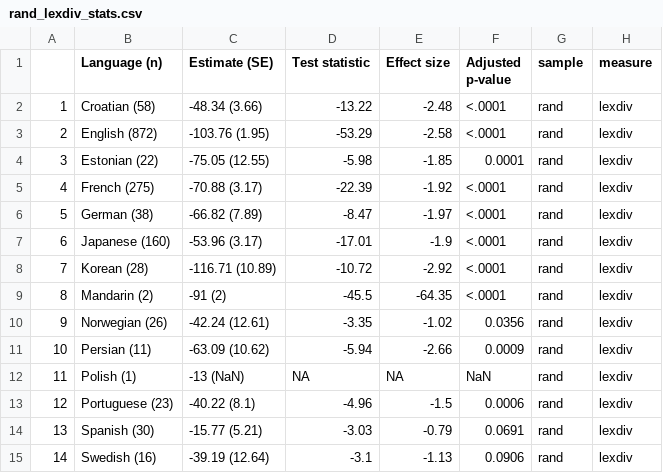
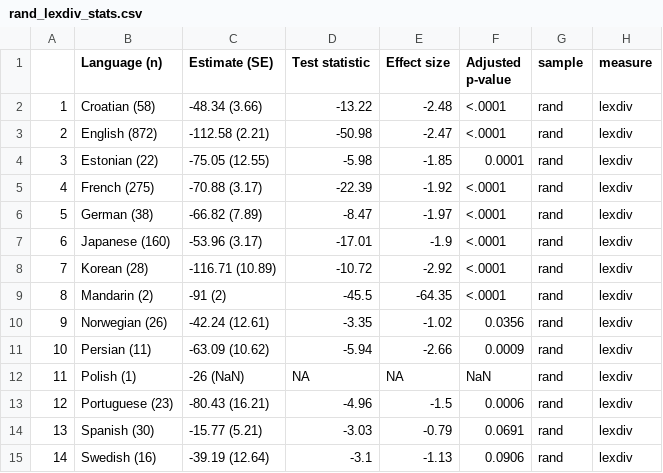
Before and after one commit to selmling/Natural-Statistics-Cross-linguistic-Public-Repo, a CSV file: data/rand_lexdiv_stats.csv, drawn as a sheet.

```diff
--- a/data/rand_lexdiv_stats.csv
+++ b/data/rand_lexdiv_stats.csv
@@ -2,3 +2,3 @@
 "1","Croatian (58)","-48.34 (3.66)",-13.22,-2.48,"<.0001","rand","lexdiv"
-"2","English (872)","-103.76 (1.95)",-53.29,-2.58,"<.0001","rand","lexdiv"
+"2","English (872)","-112.58 (2.21)",-50.98,-2.47,"<.0001","rand","lexdiv"
 "3","Estonian (22)","-75.05 (12.55)",-5.98,-1.85,"0.0001","rand","lexdiv"
@@ -11,4 +11,4 @@
 "10","Persian (11)","-63.09 (10.62)",-5.94,-2.66,"0.0009","rand","lexdiv"
-"11","Polish (1)","-13 (NaN)",NA,NA,"NaN","rand","lexdiv"
-"12","Portuguese (23)","-40.22 (8.1)",-4.96,-1.5,"0.0006","rand","lexdiv"
+"11","Polish (1)","-26 (NaN)",NA,NA,"NaN","rand","lexdiv"
+"12","Portuguese (23)","-80.43 (16.21)",-4.96,-1.5,"0.0006","rand","lexdiv"
 "13","Spanish (30)","-15.77 (5.21)",-3.03,-0.79,"0.0691","rand","lexdiv"
```
Also changed, not shown: 6 other files.
